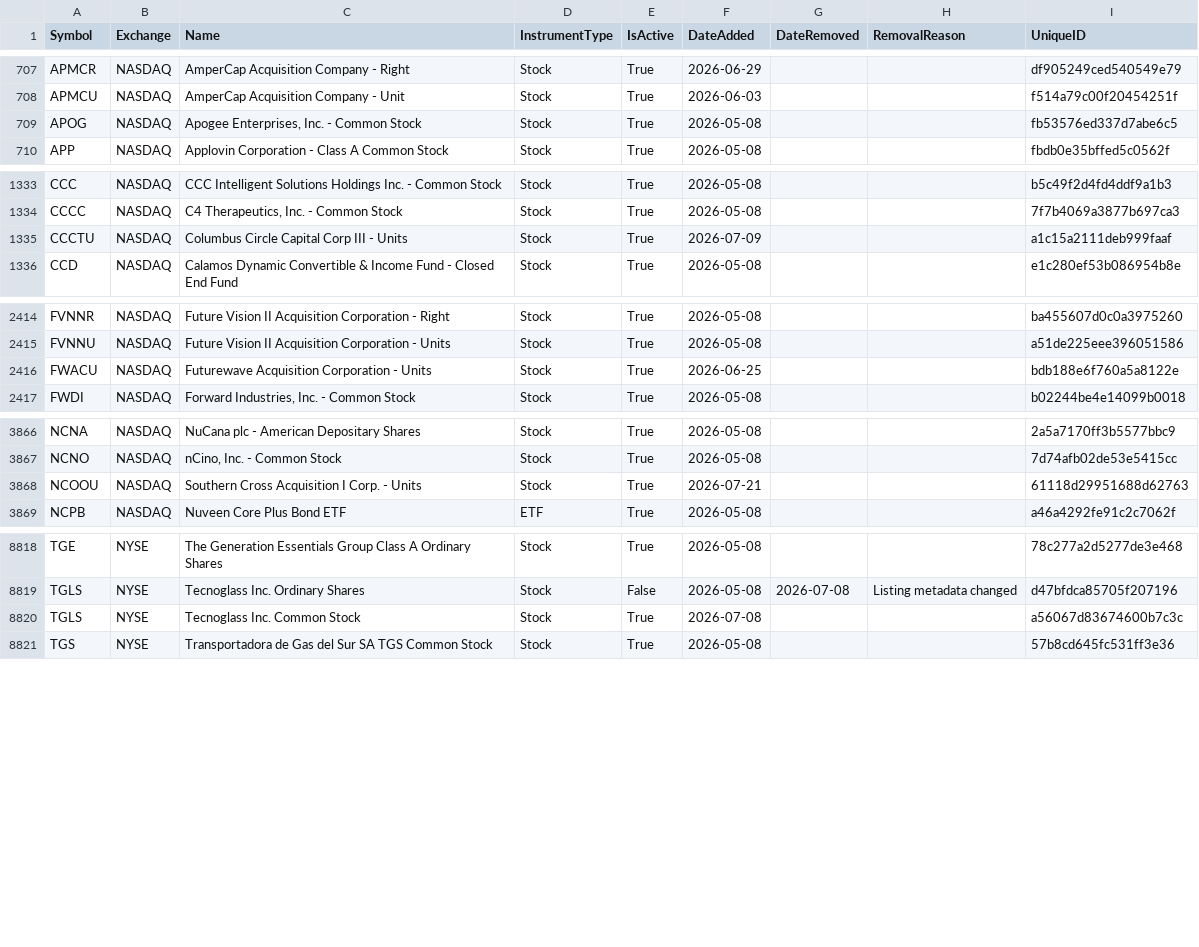
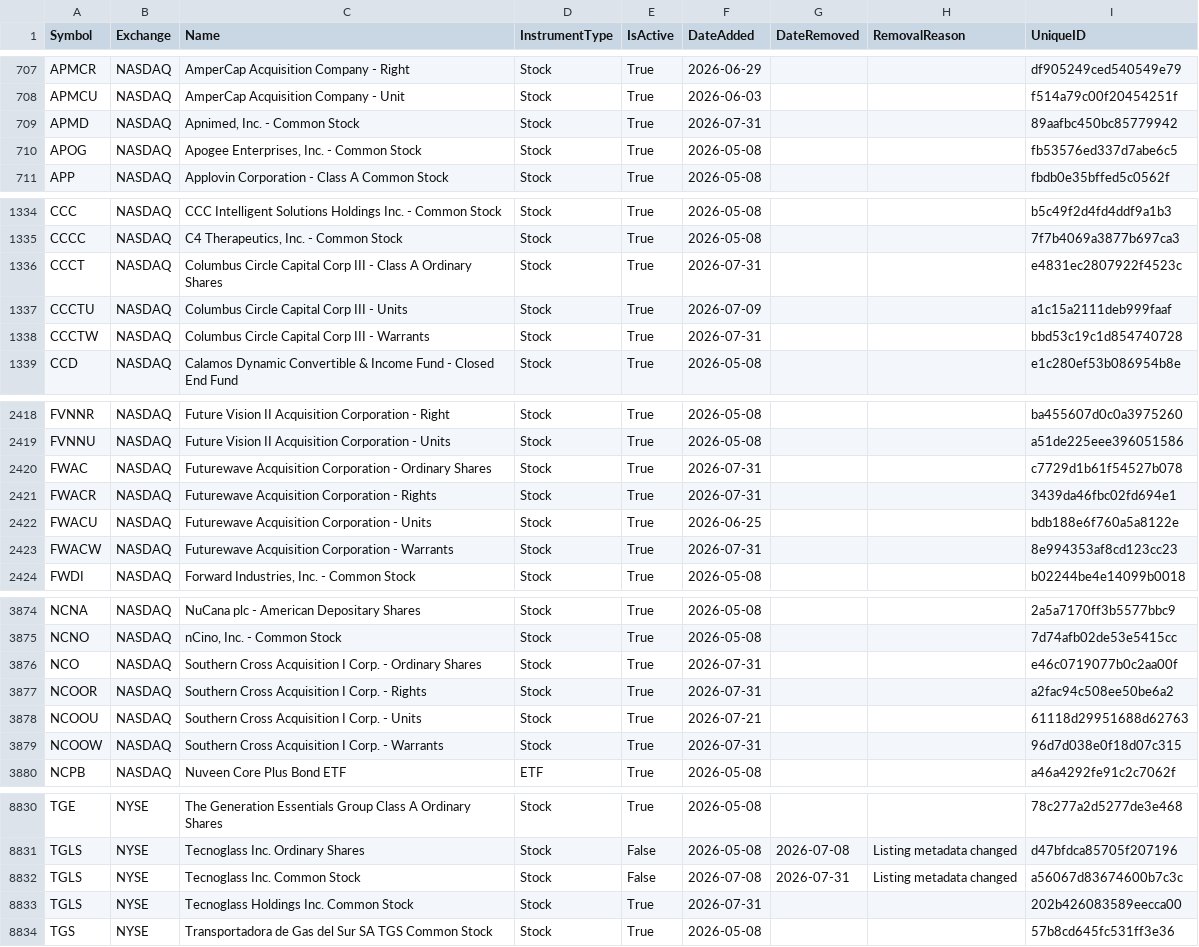
Before and after one commit to mrft/ticker-chronicle, a CSV file: data/master_database.csv, drawn as a sheet; only a part is shown, gaps mark what is left out; the diff covers the shown part only.

```diff
--- a/data/master_database.csv
+++ b/data/master_database.csv
@@ -708,2 +708,3 @@ APMCR,NASDAQ,AmperCap Acquisition Company - Right,Stock,True,2026-06-29,,,df9052
 APMCU,NASDAQ,AmperCap Acquisition Company - Unit,Stock,True,2026-06-03,,,f514a79c00f20454251f
+APMD,NASDAQ,"Apnimed, Inc. - Common Stock",Stock,True,2026-07-31,,,89aafbc450bc85779942
 APOG,NASDAQ,"Apogee Enterprises, Inc. - Common Stock",Stock,True,2026-05-08,,,fb53576ed337d7abe6c5
@@ -1334,3 +1335,5 @@ CCC,NASDAQ,CCC Intelligent Solutions Holdings Inc. - Common Stock,Stock,True,202
 CCCC,NASDAQ,"C4 Therapeutics, Inc. - Common Stock",Stock,True,2026-05-08,,,7f7b4069a3877b697ca3
+CCCT,NASDAQ,Columbus Circle Capital Corp III - Class A Ordinary Shares,Stock,True,2026-07-31,,,e4831ec2807922f4523c
 CCCTU,NASDAQ,Columbus Circle Capital Corp III - Units,Stock,True,2026-07-09,,,a1c15a2111deb999faaf
+CCCTW,NASDAQ,Columbus Circle Capital Corp III - Warrants,Stock,True,2026-07-31,,,bbd53c19c1d854740728
 CCD,NASDAQ,Calamos Dynamic Convertible & Income Fund - Closed End Fund,Stock,True,2026-05-08,,,e1c280ef53b086954b8e
@@ -2415,3 +2419,6 @@ FVNNR,NASDAQ,Future Vision II Acquisition Corporation - Right,Stock,True,2026-05
 FVNNU,NASDAQ,Future Vision II Acquisition Corporation - Units,Stock,True,2026-05-08,,,a51de225eee396051586
+FWAC,NASDAQ,Futurewave Acquisition Corporation - Ordinary Shares,Stock,True,2026-07-31,,,c7729d1b61f54527b078
+FWACR,NASDAQ,Futurewave Acquisition Corporation - Rights,Stock,True,2026-07-31,,,3439da46fbc02fd694e1
 FWACU,NASDAQ,Futurewave Acquisition Corporation - Units,Stock,True,2026-06-25,,,bdb188e6f760a5a8122e
+FWACW,NASDAQ,Futurewave Acquisition Corporation - Warrants,Stock,True,2026-07-31,,,8e994353af8cd123cc23
 FWDI,NASDAQ,"Forward Industries, Inc. - Common Stock",Stock,True,2026-05-08,,,b02244be4e14099b0018
@@ -3867,3 +3875,6 @@ NCNA,NASDAQ,NuCana plc - American Depositary Shares,Stock,True,2026-05-08,,,2a5a
 NCNO,NASDAQ,"nCino, Inc. - Common Stock",Stock,True,2026-05-08,,,7d74afb02de53e5415cc
+NCO,NASDAQ,Southern Cross Acquisition I Corp. - Ordinary Shares,Stock,True,2026-07-31,,,e46c0719077b0c2aa00f
+NCOOR,NASDAQ,Southern Cross Acquisition I Corp. - Rights,Stock,True,2026-07-31,,,a2fac94c508ee50be6a2
 NCOOU,NASDAQ,Southern Cross Acquisition I Corp. - Units,Stock,True,2026-07-21,,,61118d29951688d62763
+NCOOW,NASDAQ,Southern Cross Acquisition I Corp. - Warrants,Stock,True,2026-07-31,,,96d7d038e0f18d07c315
 NCPB,NASDAQ,Nuveen Core Plus Bond ETF,ETF,True,2026-05-08,,,a46a4292fe91c2c7062f
@@ -8819,3 +8831,4 @@ TGE,NYSE,The Generation Essentials Group Class A Ordinary Shares,Stock,True,2026
 TGLS,NYSE,Tecnoglass Inc. Ordinary Shares,Stock,False,2026-05-08,2026-07-08,Listing metadata changed,d47bfdca85705f207196
-TGLS,NYSE,Tecnoglass Inc. Common Stock,Stock,True,2026-07-08,,,a56067d83674600b7c3c
+TGLS,NYSE,Tecnoglass Inc. Common Stock,Stock,False,2026-07-08,2026-07-31,Listing metadata changed,a56067d83674600b7c3c
+TGLS,NYSE,Tecnoglass Holdings Inc. Common Stock,Stock,True,2026-07-31,,,202b426083589eecca00
 TGS,NYSE,Transportadora de Gas del Sur SA TGS Common Stock,Stock,True,2026-05-08,,,57b8cd645fc531ff3e36
```
Also changed, not shown: 3 added rows and 12 edited cells elsewhere in this file, data/raw/amex.csv, data/raw/nasdaq.csv, 2 other files.
